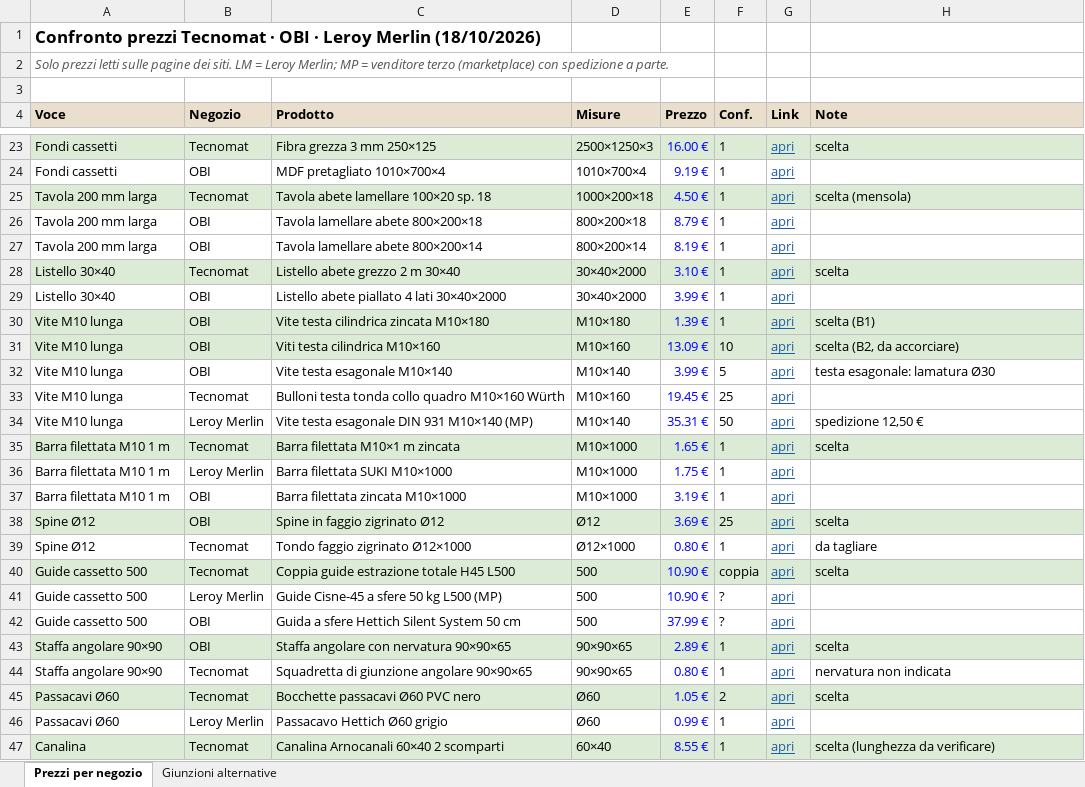
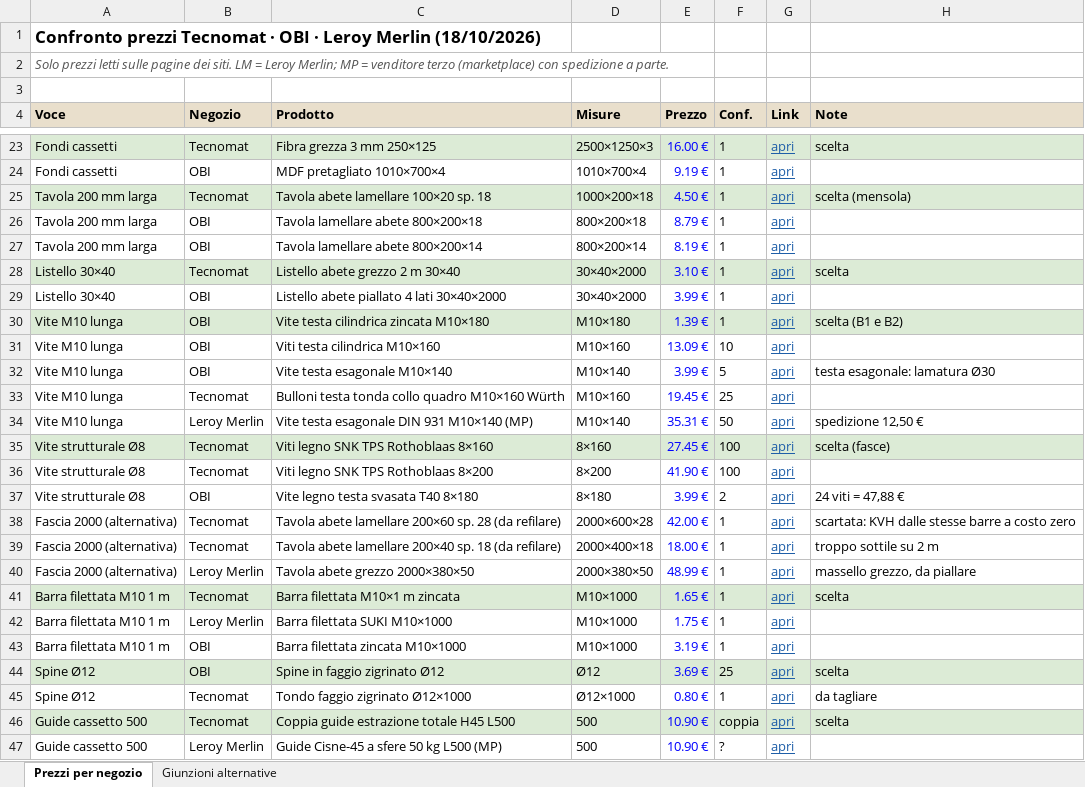
Before and after one commit to abettarini/workbench, an Excel workbook: confronto_prezzi_negozi.xlsx, sheet Prezzi per negozio, drawn as a sheet; only a part is shown, gaps mark what is left out; the shorter side is filled out with more unchanged rows; values as stored, in another font and other column widths than the file's, no borders; the diff names each change by its address in the sheet, - before the commit and + after, or states it on an @@ line.

```diff
--- a/confronto_prezzi_negozi.xlsx (sheet Prezzi per negozio)
+++ b/confronto_prezzi_negozi.xlsx (sheet Prezzi per negozio)
-H30 (Note): scelta (B1)
+H30 (Note): scelta (B1 e B2)
-A31:H31 fill: #DCEBD6
+A31:H31 fill: none
-H31 (Note): scelta (B2, da accorciare)
+H31 (Note): (empty)
+row 35: Vite strutturale Ø8 | Tecnomat | Viti legno SNK TPS Rothoblaas 8×160 | 8×160 | 27.45 € | 100 | apri | scelta (fasce)
+row 36: Vite strutturale Ø8 | Tecnomat | Viti legno SNK TPS Rothoblaas 8×200 | 8×200 | 41.90 € | 100 | apri
+row 37: Vite strutturale Ø8 | OBI | Vite legno testa svasata T40 8×180 | 8×180 | 3.99 € | 2 | apri | 24 viti = 47,88 €
+row 38: Fascia 2000 (alternativa) | Tecnomat | Tavola abete lamellare 200×60 sp. 28 (da refilare) | 2000×600×28 | 42.00 € | 1 | apri | scartata: KVH dalle stesse barre a costo zero
+row 39: Fascia 2000 (alternativa) | Tecnomat | Tavola abete lamellare 200×40 sp. 18 (da refilare) | 2000×400×18 | 18.00 € | 1 | apri | troppo sottile su 2 m
+row 40: Fascia 2000 (alternativa) | Leroy Merlin | Tavola abete grezzo 2000×380×50 | 2000×380×50 | 48.99 € | 1 | apri | massello grezzo, da piallare
```
Also changed, not shown: sheet Giunzioni alternative, formulas that keep their value, moduli/1-tavolo-base/tavolo_base_costi.xlsx, moduli/2-cassettiera/cassettiera_costi.xlsx, 44 other files.
